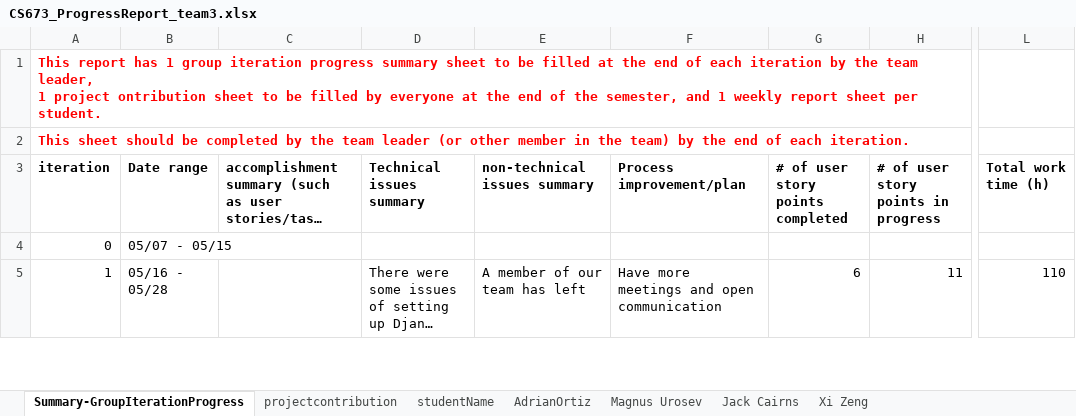
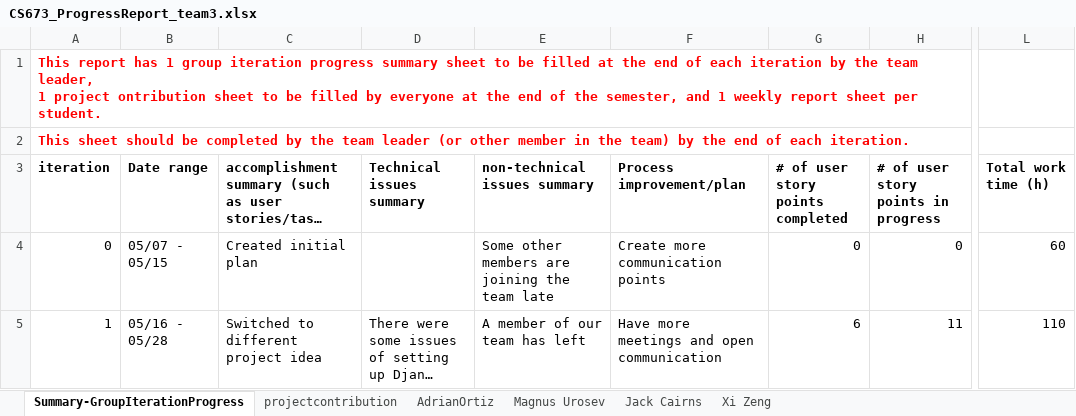
Before and after one commit to BUMETCS673/cs673se_sum1_24_team_3, an Excel workbook: doc/CS673_ProgressReport_team3.xlsx, sheet Summary-GroupIterationProgress, drawn as a sheet; only a part is shown, gaps mark what is left out; long unchanged cells end in …; values as stored, in another font and other column widths than the file's, no borders; charts and pictures not drawn; the diff covers the shown part only; the diff names each change by its address in the sheet, - before the commit and + after, or states it on an @@ line.

Commit message:
Updated files for Iteration2

```diff
--- a/doc/CS673_ProgressReport_team3.xlsx (sheet Summary-GroupIterationProgress)
+++ b/doc/CS673_ProgressReport_team3.xlsx (sheet Summary-GroupIterationProgress)
-sheet tab: studentName
-C4: (empty)
+C4: Created initial plan
-E4 (non-technical issues summary): (empty)
+E4 (non-technical issues summary): Some other members are joining the team late
-F4 (Process improvement/plan): (empty)
+F4 (Process improvement/plan): Create more communication points
-G4 (# of user story points completed): (empty)
+G4 (# of user story points completed): 0
-H4: (empty)
+H4: 0
-L4 (Total work time (h)): (empty)
+L4 (Total work time (h)): 60
-C5: (empty)
+C5: Switched to different project idea
```
Also changed, not shown: 18 edited cells elsewhere in this sheet, sheet Magnus Urosev, sheet AdrianOrtiz, sheet Jack Cairns, sheet projectcontribution, charts or pictures, doc/CS673_SPPP_RiskManagement.xlsx, 6 other files.
